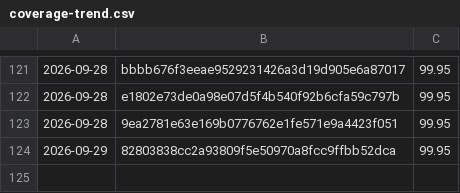
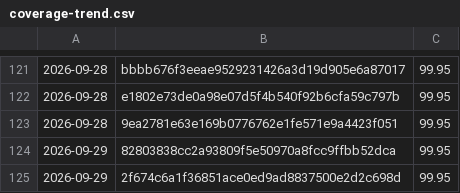
Before and after one commit to Danathar/sensi, a CSV file: coverage-trend.csv, drawn as a sheet; only a part is shown, gaps mark what is left out.

```diff
--- a/coverage-trend.csv
+++ b/coverage-trend.csv
@@ -124 +124,2 @@
 2026-09-29,82803838cc2a93809f5e50970a8fcc9ffbb52dca,99.95
+2026-09-29,2f674c6a1f36851ace0ed9ad8837500e2d2c698d,99.95
```
